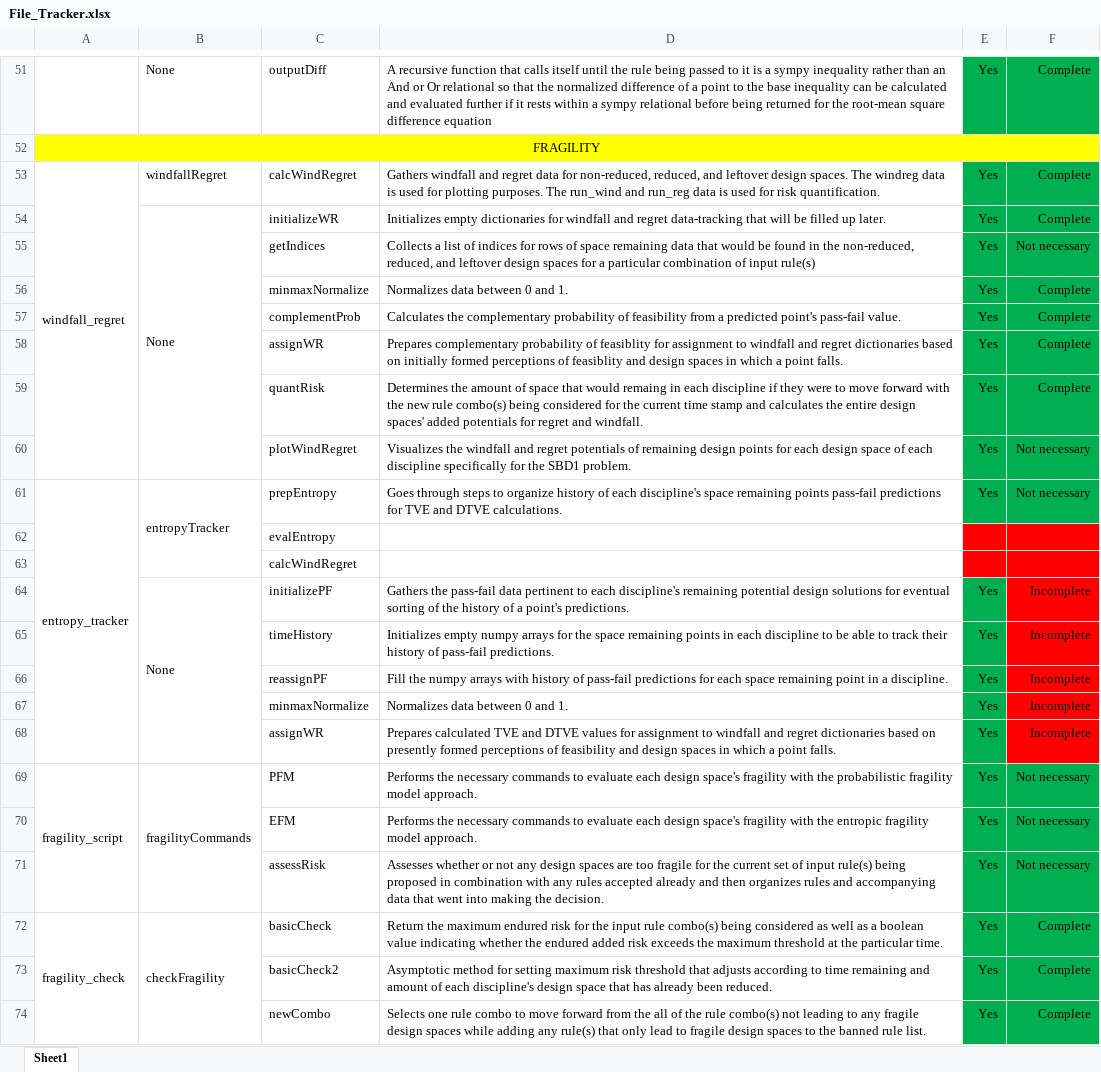
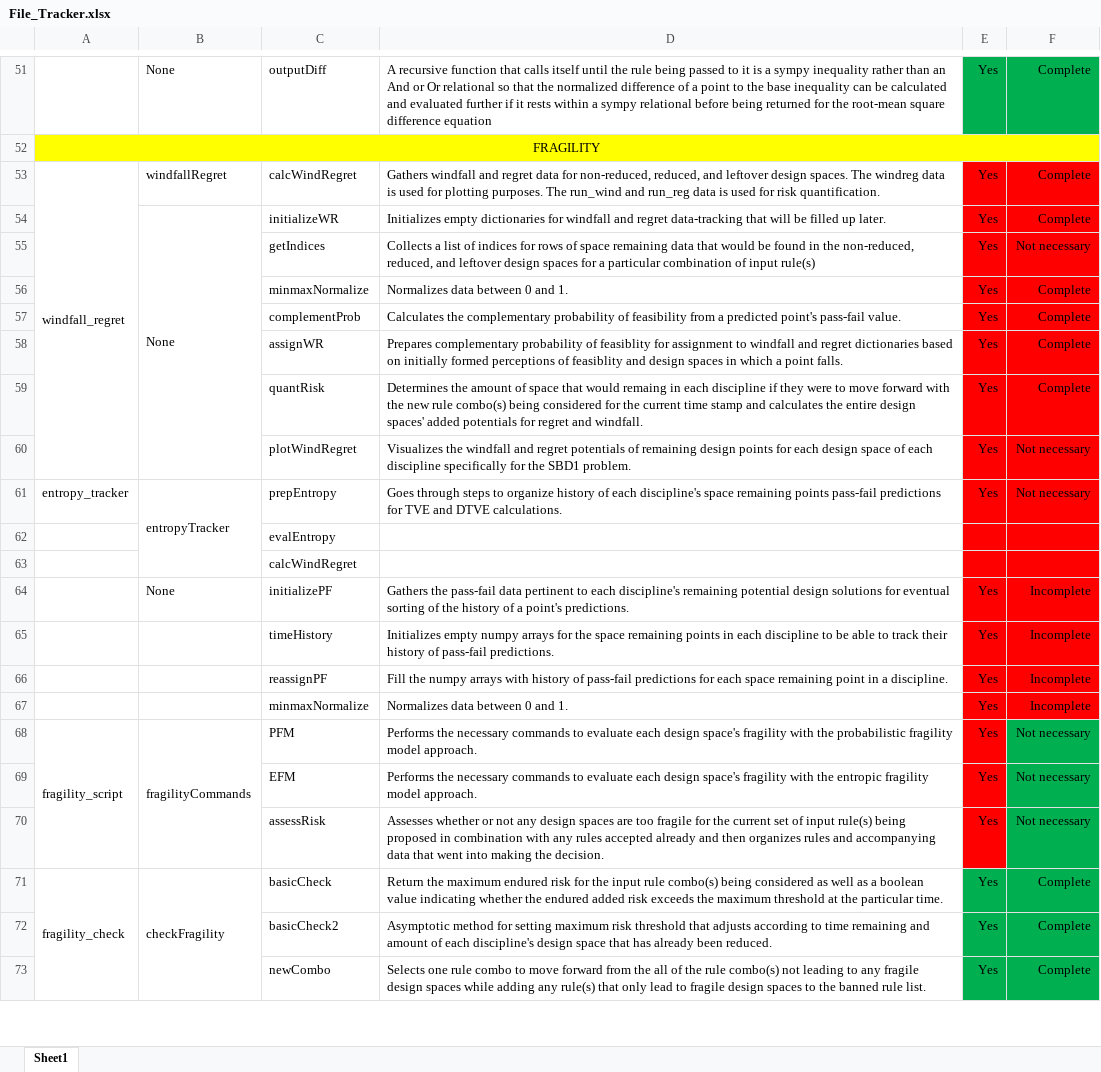
Before and after one commit to Marine-Structures-Design-Lab/DesignSpace_Fragility, an Excel workbook: Python Code/File_Tracker.xlsx, sheet Sheet1, drawn as a sheet; only a part is shown, gaps mark what is left out; values as stored, in another font and other column widths than the file's, no borders; removed rows and columns are numbered as before the commit, all else as after; the diff names each change by its address in the sheet, - before the commit and + after, or states it on an @@ line.

```diff
--- a/Python Code/File_Tracker.xlsx (sheet Sheet1)
+++ b/Python Code/File_Tracker.xlsx (sheet Sheet1)
-E53:F61 fill: #00B050
+E53:F61 fill: #FF0000
-A61:A68 merged
-B64:B68 merged
-E64:E67 fill: #00B050
+E64:E67 fill: #FF0000
-row 68:  |  | assignWR | Prepares calculated TVE and DTVE values for assignment to windfall and regret dictionaries based on presently formed perceptions of feasibility and design spaces in which a point falls. | Yes | Incomplete
-E68:E70 fill: #00B050
+E68:E70 fill: #FF0000
```
Also changed, not shown: 4 other files.
